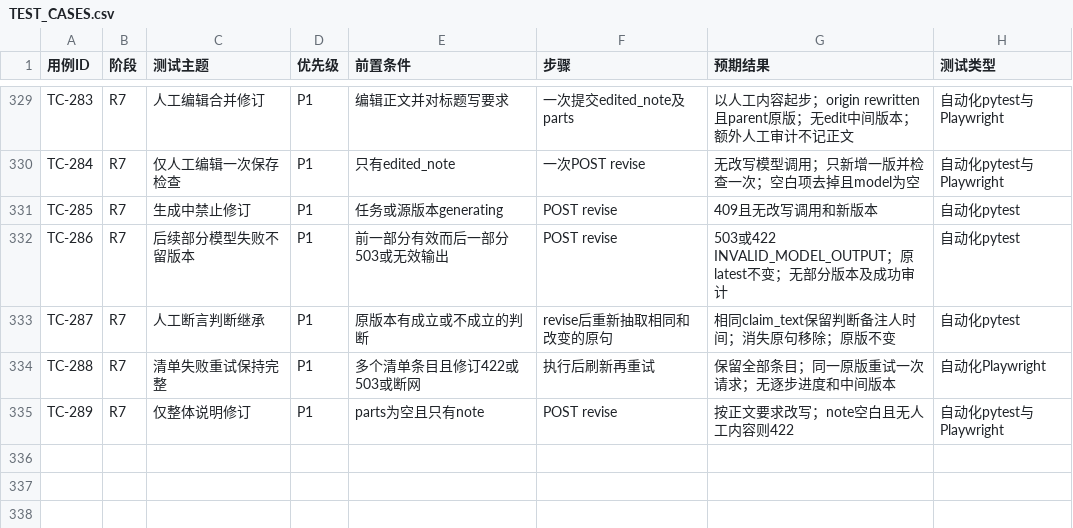
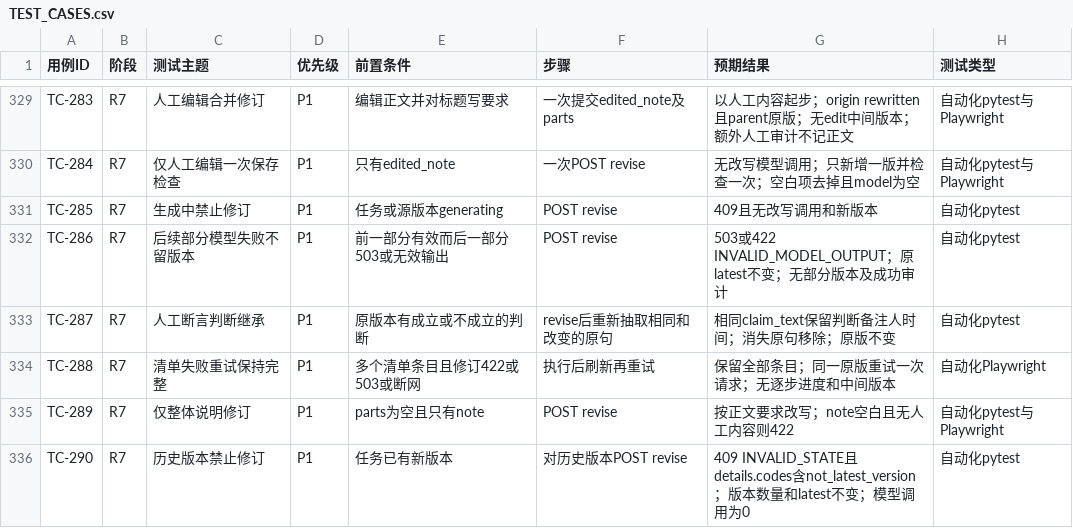
Before and after one commit to c4002159/RedNoteSearch, a CSV file: docs/TEST_CASES.csv, drawn as a sheet; only a part is shown, gaps mark what is left out.

```diff
--- a/docs/TEST_CASES.csv
+++ b/docs/TEST_CASES.csv
@@ -335 +335,2 @@ TC-288,R7,清单失败重试保持完整,P1,多个清单条目且修订422或503
 TC-289,R7,仅整体说明修订,P1,parts为空且只有note,POST revise,按正文要求改写；note空白且无人工内容则422,自动化pytest与Playwright
+TC-290,R7,历史版本禁止修订,P1,任务已有新版本,对历史版本POST revise,409 INVALID_STATE且details.codes含not_latest_version；版本数量和latest不变；模型调用为0,自动化pytest
```
Also changed, not shown: 6 other files.
